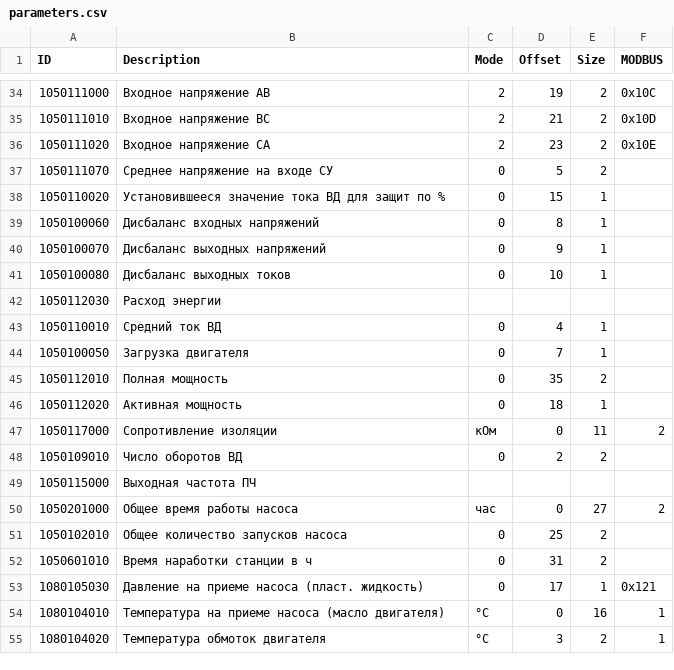
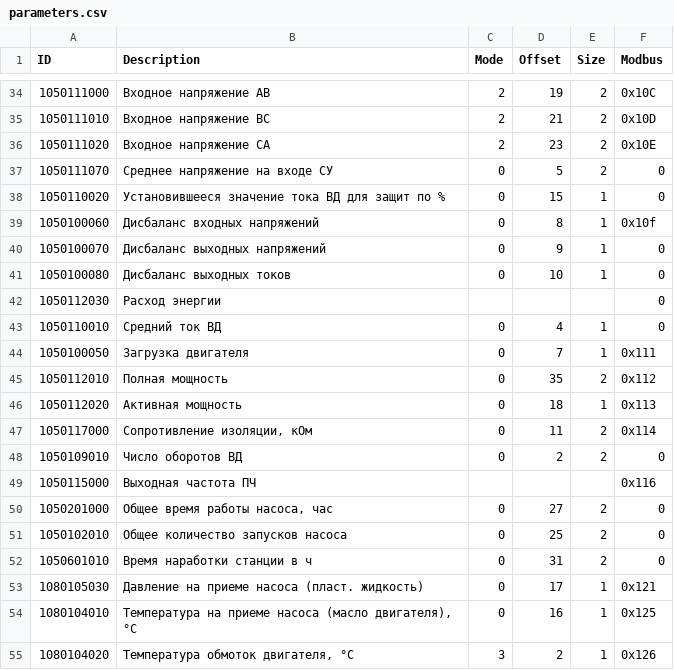
Before and after one commit to darcyg/modbusd, a CSV file: parameters.csv, drawn as a sheet; only a part is shown, gaps mark what is left out; the diff covers the shown part only.

Commit message:
Add all settings and parameters to modbus mapping

```diff
--- a/parameters.csv
+++ b/parameters.csv
@@ -1 +1 @@
-ID,Description,Mode,Offset ,Size,MODBUS
+ID,Description,Mode,Offset ,Size, Modbus
@@ -36,20 +36,20 @@ ID,Description,Mode,Offset ,Size,MODBUS
 1050111020,Входное напряжение CA,2,23,2,0x10E
-1050111070,Среднее напряжение на входе СУ,0,5,2,
-1050110020,Установившееся значение тока ВД для защит по %,0,15,1,
-1050100060,Дисбаланс входных напряжений,0,8,1,
-1050100070,Дисбаланс выходных напряжений,0,9,1,
-1050100080,Дисбаланс выходных токов,0,10,1,
-1050112030,Расход энергии,,,,
-1050110010,Средний ток ВД,0,4,1,
-1050100050,Загрузка двигателя,0,7,1,
-1050112010,Полная мощность,0,35,2,
-1050112020,Активная мощность,0,18,1,
-1050117000,Сопротивление изоляции, кОм,0,11,2,
-1050109010,Число оборотов ВД,0,2,2,
-1050115000,Выходная частота ПЧ,,,,
-1050201000,Общее время работы насоса, час,0,27,2,
-1050102010,Общее количество запусков насоса,0,25,2,
-1050601010, Время наработки станции в ч,0,31,2,
+1050111070,Среднее напряжение на входе СУ,0,5,2,0
+1050110020,Установившееся значение тока ВД для защит по %,0,15,1,0
+1050100060,Дисбаланс входных напряжений,0,8,1,0x10f
+1050100070,Дисбаланс выходных напряжений,0,9,1,0
+1050100080,Дисбаланс выходных токов,0,10,1,0
+1050112030,Расход энергии,,,,0
+1050110010,Средний ток ВД,0,4,1,0
+1050100050,Загрузка двигателя,0,7,1,0x111
+1050112010,Полная мощность,0,35,2,0x112
+1050112020,Активная мощность,0,18,1,0x113
+1050117000,"Сопротивление изоляции, кОм",0,11,2,0x114
+1050109010,Число оборотов ВД,0,2,2,0
+1050115000,Выходная частота ПЧ,,,,0x116
+1050201000,"Общее время работы насоса, час",0,27,2,0
+1050102010,Общее количество запусков насоса,0,25,2,0
+1050601010, Время наработки станции в ч,0,31,2,0
 1080105030,Давление на приеме насоса (пласт. жидкость),0,17,1,0x121
-1080104010,Температура на приеме насоса (масло двигателя), °С,0,16,1,
-1080104020,Температура обмоток двигателя, °С,3,2,1,
+1080104010,"Температура на приеме насоса (масло двигателя), °С",0,16,1,0x125
+1080104020,"Температура обмоток двигателя, °С",3,2,1,0x126
```
Also changed, not shown: 43 edited cells elsewhere in this file, 6 other files.
